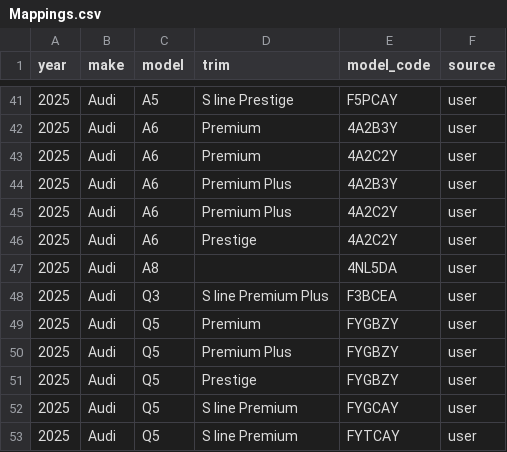
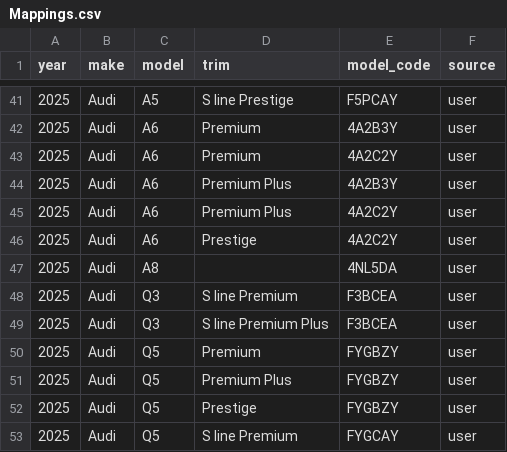
Before and after one commit to klb-text/map, a CSV file: Mappings.csv, drawn as a sheet; only a part is shown, gaps mark what is left out; the shorter side is filled out with more unchanged rows.

Commit message:
chore(mappings): upsert 2 row(s) via AFF UI - 1769535326.9346228

```diff
--- a/Mappings.csv
+++ b/Mappings.csv
@@ -47,2 +47,3 @@ year,make,model,trim,model_code,source
 2025,Audi,A8,,4NL5DA,user
+2025,Audi,Q3,S line Premium,F3BCEA,user
 2025,Audi,Q3,S line Premium Plus,F3BCEA,user
```
